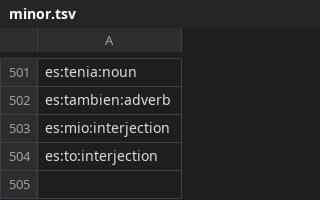
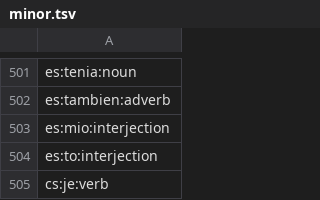
Before and after one commit to heitorpais/four-language-translator, a TSV file: build/claude/minor.tsv, drawn as a sheet; only a part is shown, gaps mark what is left out; the diff names each change by its address in the sheet, - before the commit and + after, or states it on an @@ line.

```diff
--- a/build/claude/minor.tsv
+++ b/build/claude/minor.tsv
+row 505: cs:je:verb
```
Also changed, not shown: 23 other files.
